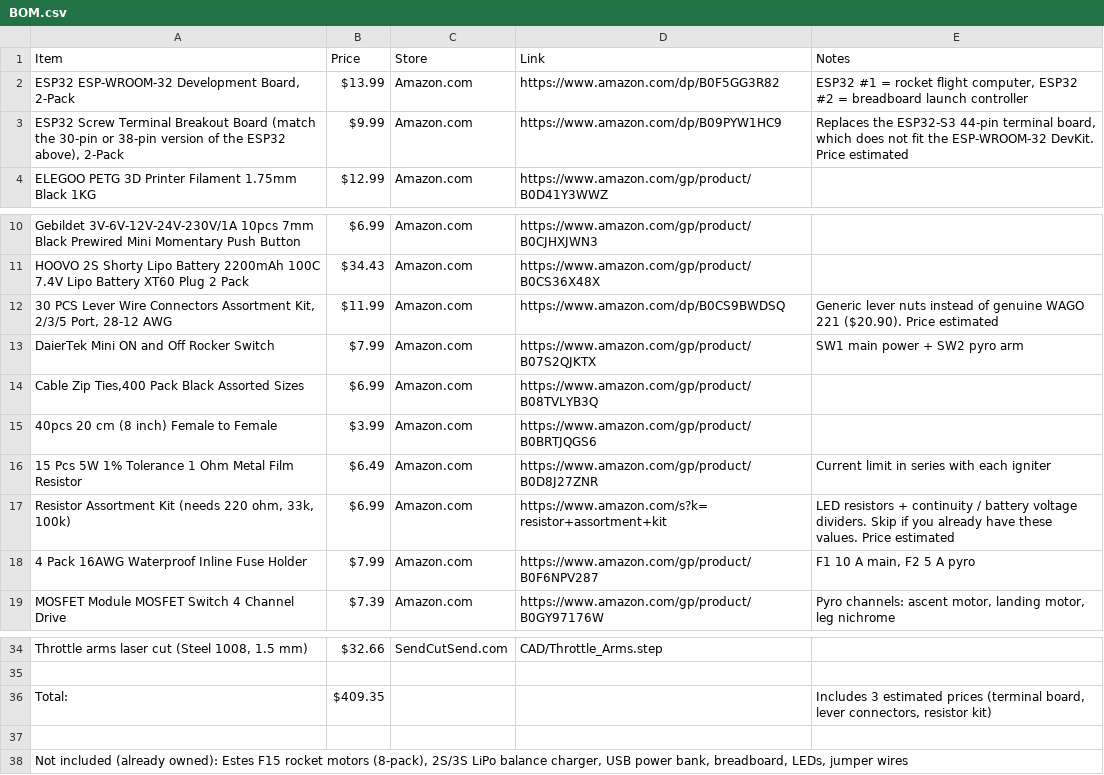
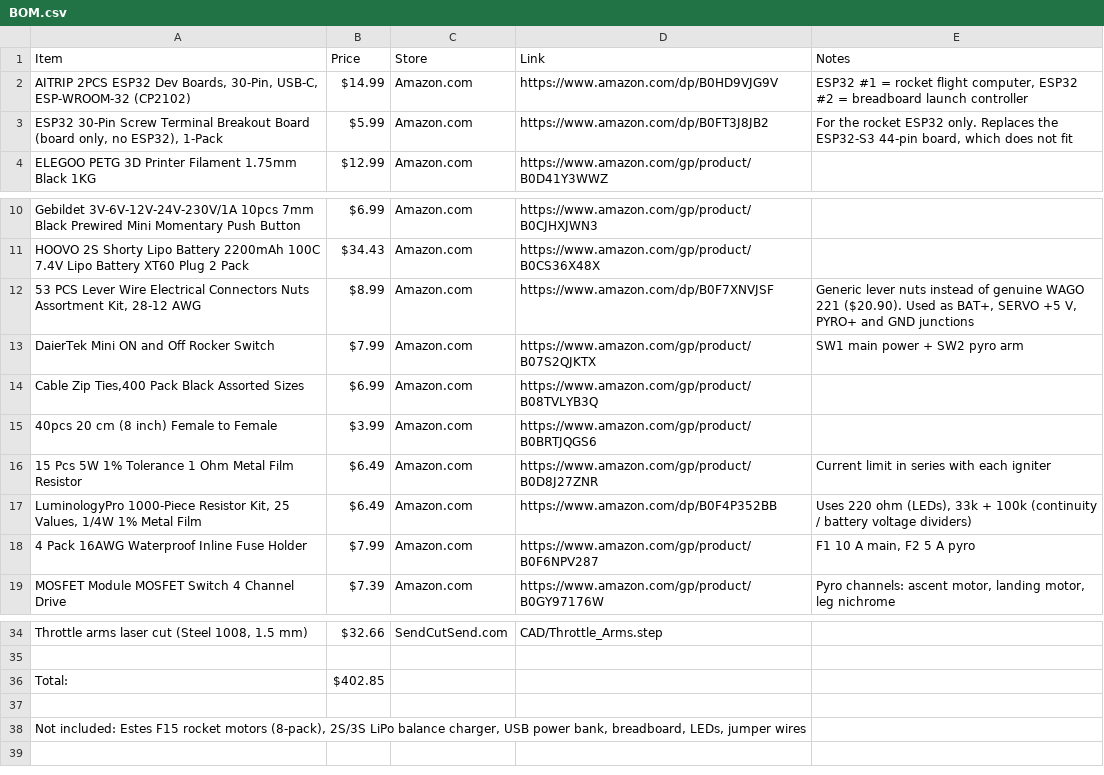
Before and after one commit to CloudStas/Sliverflame-TVC_Rocket, a CSV file: BOM.csv, drawn as a sheet; only a part is shown, gaps mark what is left out.

Commit message:
Update BOM.csv with new items and price adjustments
Updated BOM.csv to reflect new item prices and added new items. Adjusted total cost and modified notes for clarity.

```diff
--- a/BOM.csv
+++ b/BOM.csv
@@ -1,4 +1,4 @@
 Item,Price,Store,Link,Notes
-"ESP32 ESP-WROOM-32 Development Board, 2-Pack",$13.99,Amazon.com,https://www.amazon.com/dp/B0F5GG3R82,"ESP32 #1 = rocket flight computer, ESP32 #2 = breadboard launch controller"
-"ESP32 Screw Terminal Breakout Board (match the 30-pin or 38-pin version of the ESP32 above), 2-Pack",$9.99,Amazon.com,https://www.amazon.com/dp/B09PYW1HC9,"Replaces the ESP32-S3 44-pin terminal board, which does not fit the ESP-WROOM-32 DevKit. Price estimated"
+"AITRIP 2PCS ESP32 Dev Boards, 30-Pin, USB-C, ESP-WROOM-32 (CP2102)",$14.99,Amazon.com,https://www.amazon.com/dp/B0HD9VJG9V,"ESP32 #1 = rocket flight computer, ESP32 #2 = breadboard launch controller"
+"ESP32 30-Pin Screw Terminal Breakout Board (board only, no ESP32), 1-Pack",$5.99,Amazon.com,https://www.amazon.com/dp/B0FT3J8JB2,"For the rocket ESP32 only. Replaces the ESP32-S3 44-pin board, which does not fit"
 "ELEGOO PETG 3D Printer Filament 1.75mm Black 1KG",$12.99,Amazon.com,https://www.amazon.com/gp/product/B0D41Y3WWZ,
@@ -11,3 +11,3 @@ Item,Price,Store,Link,Notes
 "HOOVO 2S Shorty Lipo Battery 2200mAh 100C 7.4V Lipo Battery XT60 Plug 2 Pack",$34.43,Amazon.com,https://www.amazon.com/gp/product/B0CS36X48X,
-"30 PCS Lever Wire Connectors Assortment Kit, 2/3/5 Port, 28-12 AWG",$11.99,Amazon.com,https://www.amazon.com/dp/B0CS9BWDSQ,"Generic lever nuts instead of genuine WAGO 221 ($20.90). Price estimated"
+"53 PCS Lever Wire Electrical Connectors Nuts Assortment Kit, 28-12 AWG",$8.99,Amazon.com,https://www.amazon.com/dp/B0F7XNVJSF,"Generic lever nuts instead of genuine WAGO 221 ($20.90). Used as BAT+, SERVO +5 V, PYRO+ and GND junctions"
 "DaierTek Mini ON and Off Rocker Switch",$7.99,Amazon.com,https://www.amazon.com/gp/product/B07S2QJKTX,"SW1 main power + SW2 pyro arm"
@@ -16,3 +16,3 @@ Item,Price,Store,Link,Notes
 "15 Pcs 5W 1% Tolerance 1 Ohm Metal Film Resistor",$6.49,Amazon.com,https://www.amazon.com/gp/product/B0D8J27ZNR,"Current limit in series with each igniter"
-"Resistor Assortment Kit (needs 220 ohm, 33k, 100k)",$6.99,Amazon.com,https://www.amazon.com/s?k=resistor+assortment+kit,"LED resistors + continuity / battery voltage dividers. Skip if you already have these values. Price estimated"
+"LuminologyPro 1000-Piece Resistor Kit, 25 Values, 1/4W 1% Metal Film",$6.49,Amazon.com,https://www.amazon.com/dp/B0F4P352BB,"Uses 220 ohm (LEDs), 33k + 100k (continuity / battery voltage dividers)"
 "4 Pack 16AWG Waterproof Inline Fuse Holder",$7.99,Amazon.com,https://www.amazon.com/gp/product/B0F6NPV287,"F1 10 A main, F2 5 A pyro"
@@ -35,4 +35,4 @@ Item,Price,Store,Link,Notes
 ,,,,
-Total:,$409.35,,,"Includes 3 estimated prices (terminal board, lever connectors, resistor kit)"
+Total:,$402.85,,,
 ,,,,
-"Not included (already owned): Estes F15 rocket motors (8-pack), 2S/3S LiPo balance charger, USB power bank, breadboard, LEDs, jumper wires",,,,
+"Not included: Estes F15 rocket motors (8-pack), 2S/3S LiPo balance charger, USB power bank, breadboard, LEDs, jumper wires",,,,
```
